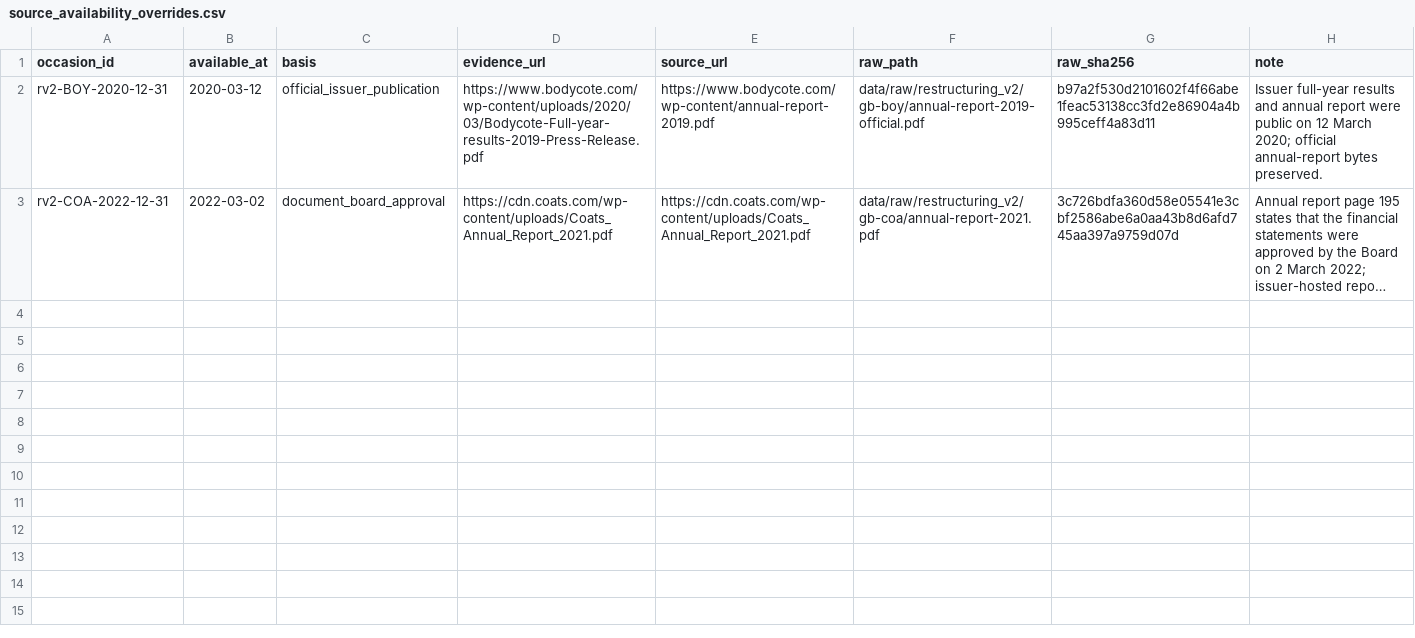
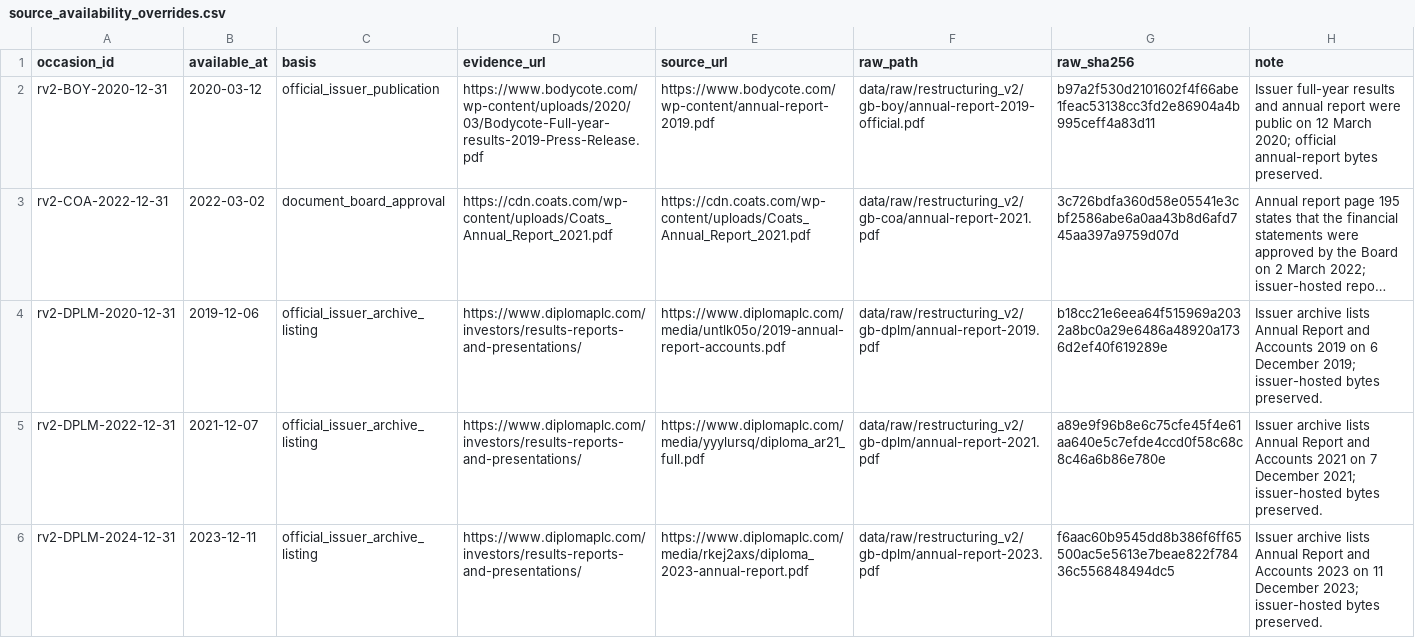
Before and after one commit to roseattridge-gif/piotw-intelligence, a CSV file: data/restructuring_v2/source_availability_overrides.csv, drawn as a sheet; long unchanged cells end in …; the diff names each change by its address in the sheet, - before the commit and + after, or states it on an @@ line.

```diff
--- a/data/restructuring_v2/source_availability_overrides.csv
+++ b/data/restructuring_v2/source_availability_overrides.csv
+row 4: rv2-DPLM-2020-12-31 | 2019-12-06 | official_issuer_archive_listing | https://www.diplomaplc.com/investors/results-reports-and-presentations/ | https://www.diplomaplc.com/media/untlk05o/2019-annual-report-accounts.pdf | data/raw/restructuring_v2/gb-dplm/annual-report-2019.pdf | b18cc21e6eea64f515969a2032a8bc0a29e6486a48920a1736d2ef40f619289e | Issuer archive lists Annual Report and Accounts 2019 on 6 December 2019; issuer-hosted bytes preserved.
+row 5: rv2-DPLM-2022-12-31 | 2021-12-07 | official_issuer_archive_listing | https://www.diplomaplc.com/investors/results-reports-and-presentations/ | https://www.diplomaplc.com/media/yyylursq/diploma_ar21_full.pdf | data/raw/restructuring_v2/gb-dplm/annual-report-2021.pdf | a89e9f96b8e6c75cfe45f4e61aa640e5c7efde4ccd0f58c68c8c46a6b86e780e | Issuer archive lists Annual Report and Accounts 2021 on 7 December 2021; issuer-hosted bytes preserved.
+row 6: rv2-DPLM-2024-12-31 | 2023-12-11 | official_issuer_archive_listing | https://www.diplomaplc.com/investors/results-reports-and-presentations/ | https://www.diplomaplc.com/media/rkej2axs/diploma_2023-annual-report.pdf | data/raw/restructuring_v2/gb-dplm/annual-report-2023.pdf | f6aac60b9545dd8b386f6ff65500ac5e5613e7beae822f78436c556848494dc5 | Issuer archive lists Annual Report and Accounts 2023 on 11 December 2023; issuer-hosted bytes preserved.
```
Also changed, not shown: data/restructuring_v2/features.csv, data/restructuring_v2/official_source_registry.csv, 14 other files.
